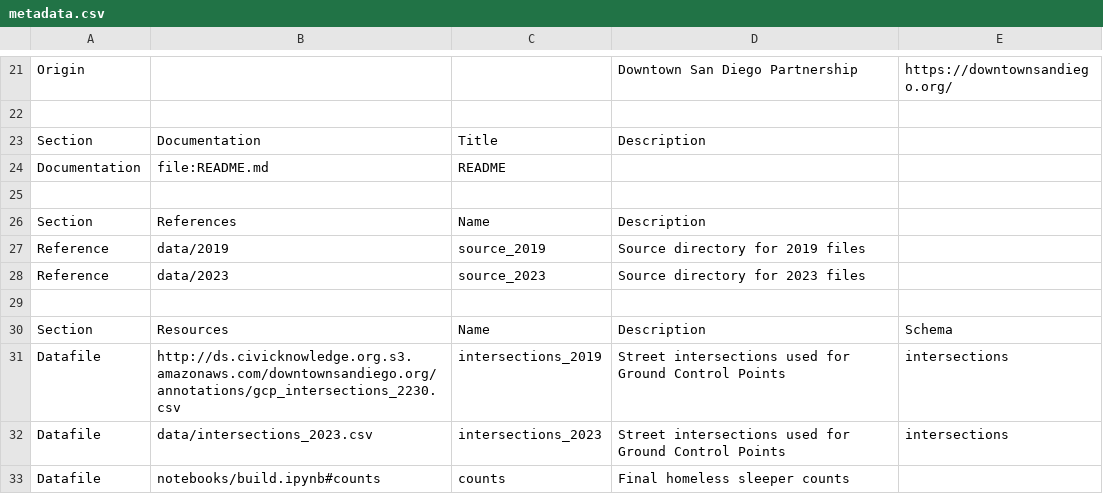
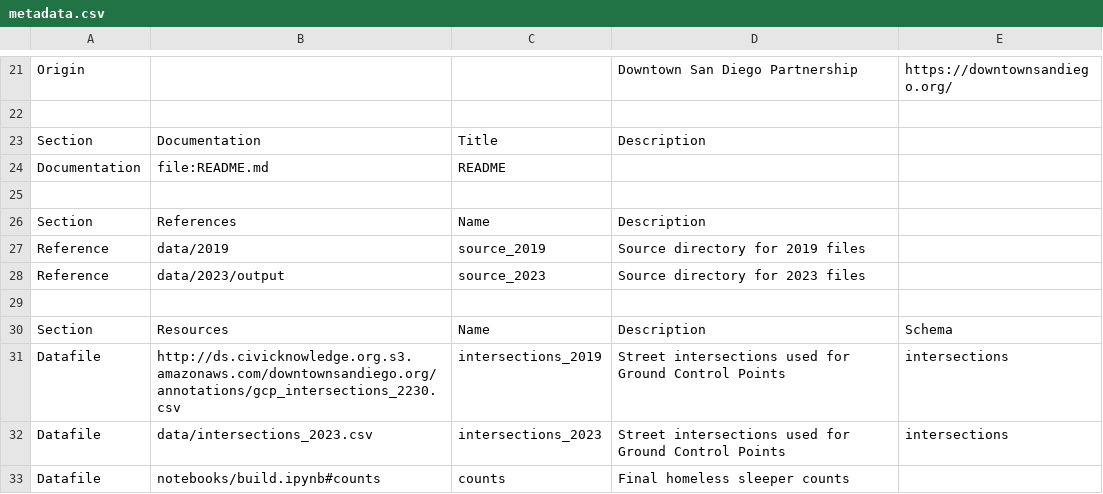
Before and after one commit to metatab-packages/sandiegodata.org-downtown_homeless-source, a CSV file: metadata.csv, drawn as a sheet; only a part is shown, gaps mark what is left out; the diff names each change by its address in the sheet, - before the commit and + after, or states it on an @@ line.

```diff
--- a/metadata.csv
+++ b/metadata.csv
-B28: data/2023
+B28: data/2023/output
```
Also changed, not shown: 9 other files.
